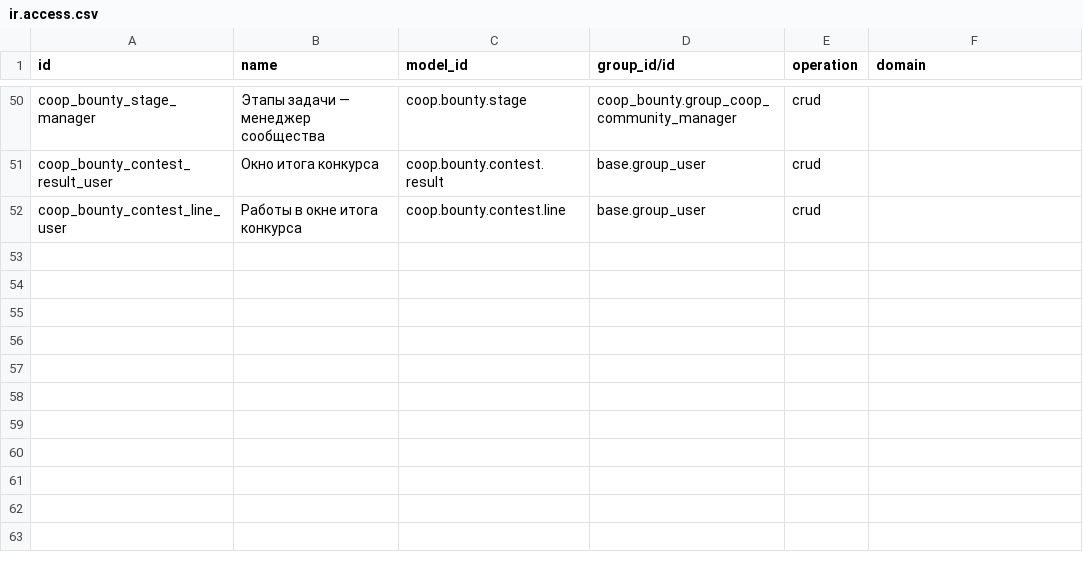
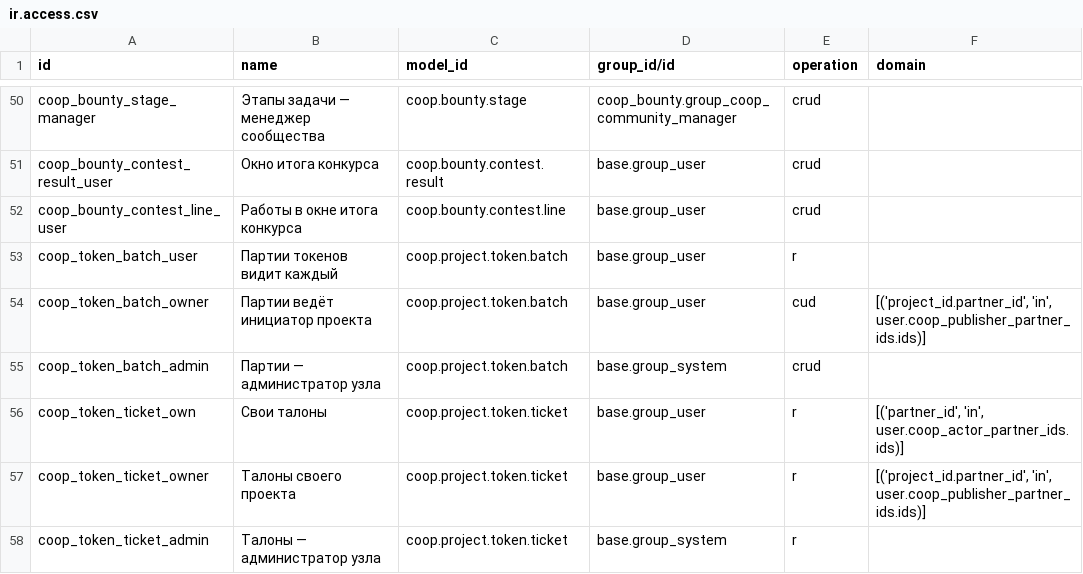
Before and after one commit to daocooptech/dao-cooptech-odoo, a CSV file: coop_bounty/security/ir.access.csv, drawn as a sheet; only a part is shown, gaps mark what is left out; the diff names each change by its address in the sheet, - before the commit and + after, or states it on an @@ line.

```diff
--- a/coop_bounty/security/ir.access.csv
+++ b/coop_bounty/security/ir.access.csv
+row 53: coop_token_batch_user | Партии токенов видит каждый | coop.project.token.batch | base.group_user | r
+row 54: coop_token_batch_owner | Партии ведёт инициатор проекта | coop.project.token.batch | base.group_user | cud | [('project_id.partner_id', 'in', user.coop_publisher_partner_ids.ids)]
+row 55: coop_token_batch_admin | Партии — администратор узла | coop.project.token.batch | base.group_system | crud
+row 56: coop_token_ticket_own | Свои талоны | coop.project.token.ticket | base.group_user | r | [('partner_id', 'in', user.coop_actor_partner_ids.ids)]
+row 57: coop_token_ticket_owner | Талоны своего проекта | coop.project.token.ticket | base.group_user | r | [('project_id.partner_id', 'in', user.coop_publisher_partner_ids.ids)]
+row 58: coop_token_ticket_admin | Талоны — администратор узла | coop.project.token.ticket | base.group_system | r
```
Also changed, not shown: coop_tax/security/ir.access.csv, 16 other files.
